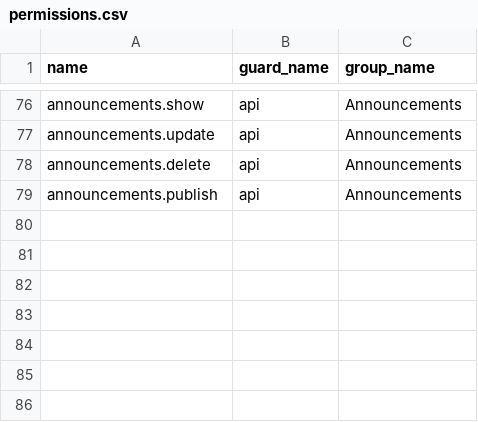
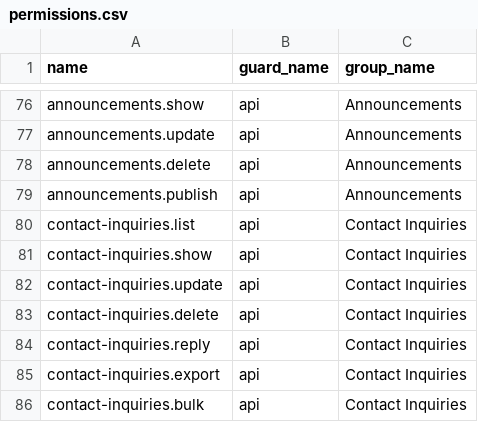
Before and after one commit to MakTech-Laravel/zbc_news_backend_5_31_2026, a CSV file: database/data/permissions.csv, drawn as a sheet; only a part is shown, gaps mark what is left out.

```diff
--- a/database/data/permissions.csv
+++ b/database/data/permissions.csv
@@ -79 +79,8 @@ announcements.delete,api,Announcements
 announcements.publish,api,Announcements
+contact-inquiries.list,api,Contact Inquiries
+contact-inquiries.show,api,Contact Inquiries
+contact-inquiries.update,api,Contact Inquiries
+contact-inquiries.delete,api,Contact Inquiries
+contact-inquiries.reply,api,Contact Inquiries
+contact-inquiries.export,api,Contact Inquiries
+contact-inquiries.bulk,api,Contact Inquiries
```
Also changed, not shown: database/data/role_permissions.csv, 22 other files.
